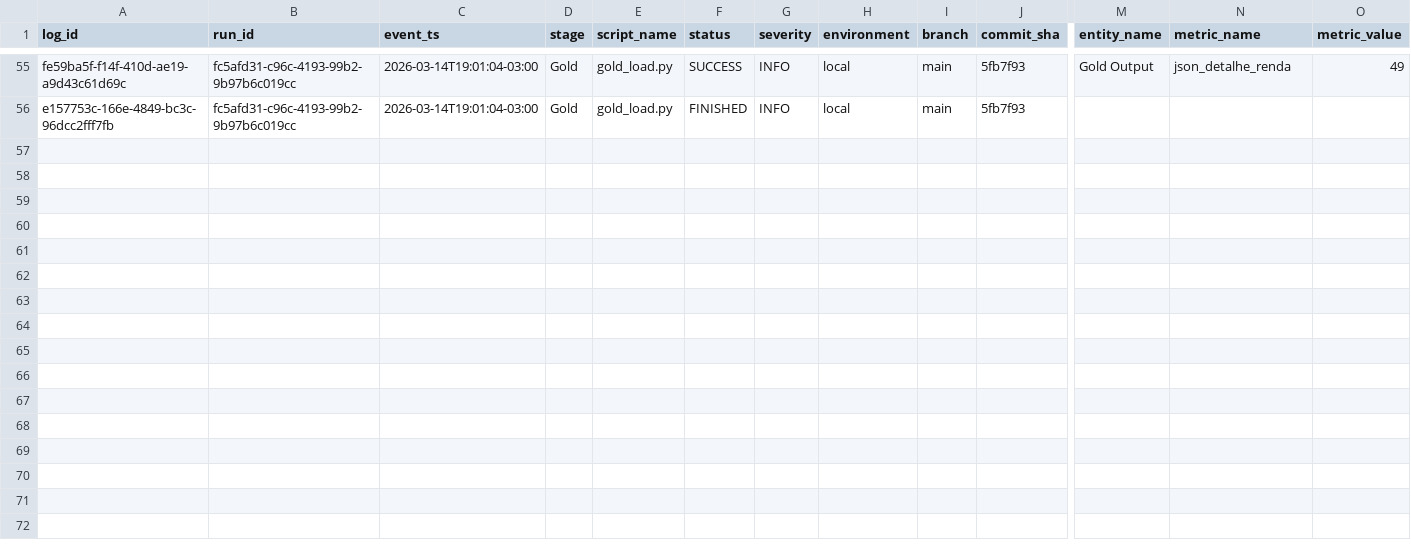
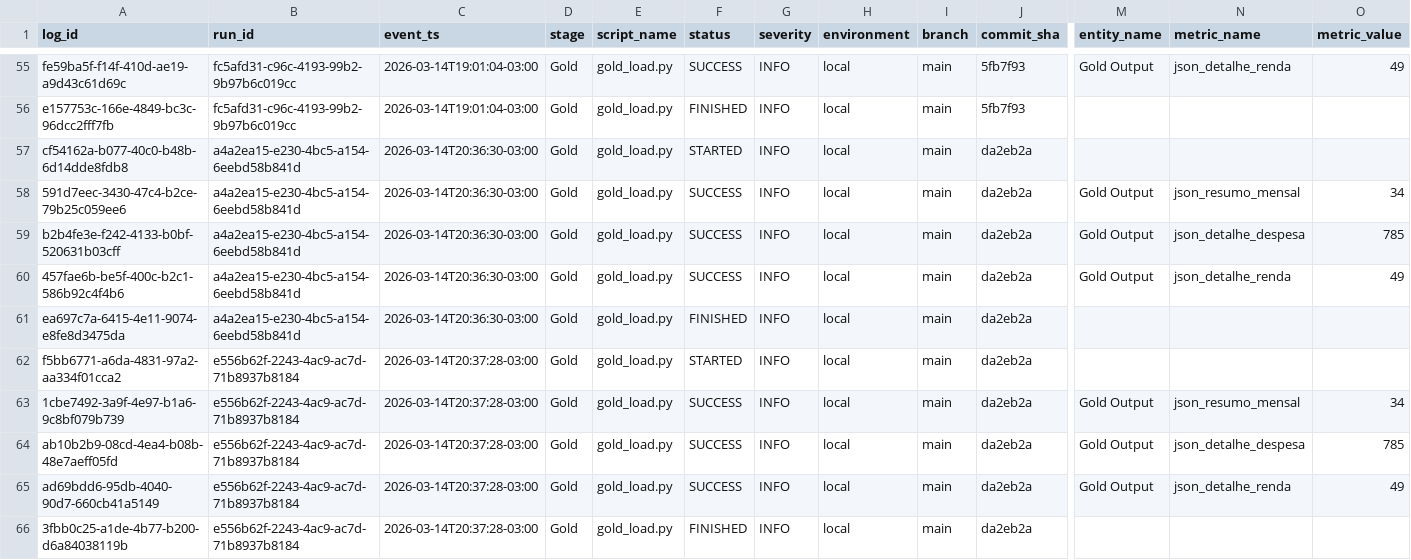
Before and after one commit to LuanChristianSilva/automacao-financeira-medalhao, a CSV file: logs/gold_load_log.csv, drawn as a sheet; only a part is shown, gaps mark what is left out; rows hold the shown columns only; the diff names each change by its address in the sheet, - before the commit and + after, or states it on an @@ line.

```diff
--- a/logs/gold_load_log.csv
+++ b/logs/gold_load_log.csv
+row 57: cf54162a-b077-40c0-b48b-6d14dde8fdb8 | a4a2ea15-e230-4bc5-a154-6eebd58b841d | 2026-03-14T20:36:30-03:00 | Gold | gold_load.py | STARTED | INFO | local | main | da2eb2a
+row 58: 591d7eec-3430-47c4-b2ce-79b25c059ee6 | a4a2ea15-e230-4bc5-a154-6eebd58b841d | 2026-03-14T20:36:30-03:00 | Gold | gold_load.py | SUCCESS | INFO | local | main | da2eb2a | Gold Output | json_resumo_mensal | 34
+row 59: b2b4fe3e-f242-4133-b0bf-520631b03cff | a4a2ea15-e230-4bc5-a154-6eebd58b841d | 2026-03-14T20:36:30-03:00 | Gold | gold_load.py | SUCCESS | INFO | local | main | da2eb2a | Gold Output | json_detalhe_despesa | 785
+row 60: 457fae6b-be5f-400c-b2c1-586b92c4f4b6 | a4a2ea15-e230-4bc5-a154-6eebd58b841d | 2026-03-14T20:36:30-03:00 | Gold | gold_load.py | SUCCESS | INFO | local | main | da2eb2a | Gold Output | json_detalhe_renda | 49
+row 61: ea697c7a-6415-4e11-9074-e8fe8d3475da | a4a2ea15-e230-4bc5-a154-6eebd58b841d | 2026-03-14T20:36:30-03:00 | Gold | gold_load.py | FINISHED | INFO | local | main | da2eb2a
+row 62: f5bb6771-a6da-4831-97a2-aa334f01cca2 | e556b62f-2243-4ac9-ac7d-71b8937b8184 | 2026-03-14T20:37:28-03:00 | Gold | gold_load.py | STARTED | INFO | local | main | da2eb2a
+row 63: 1cbe7492-3a9f-4e97-b1a6-9c8bf079b739 | e556b62f-2243-4ac9-ac7d-71b8937b8184 | 2026-03-14T20:37:28-03:00 | Gold | gold_load.py | SUCCESS | INFO | local | main | da2eb2a | Gold Output | json_resumo_mensal | 34
+row 64: ab10b2b9-08cd-4ea4-b08b-48e7aeff05fd | e556b62f-2243-4ac9-ac7d-71b8937b8184 | 2026-03-14T20:37:28-03:00 | Gold | gold_load.py | SUCCESS | INFO | local | main | da2eb2a | Gold Output | json_detalhe_despesa | 785
+row 65: ad69bdd6-95db-4040-90d7-660cb41a5149 | e556b62f-2243-4ac9-ac7d-71b8937b8184 | 2026-03-14T20:37:28-03:00 | Gold | gold_load.py | SUCCESS | INFO | local | main | da2eb2a | Gold Output | json_detalhe_renda | 49
+row 66: 3fbb0c25-a1de-4b77-b200-d6a84038119b | e556b62f-2243-4ac9-ac7d-71b8937b8184 | 2026-03-14T20:37:28-03:00 | Gold | gold_load.py | FINISHED | INFO | local | main | da2eb2a
```
Also changed, not shown: logs/extractor_log.csv, logs/silver_transform_log.csv, 1 other file.
